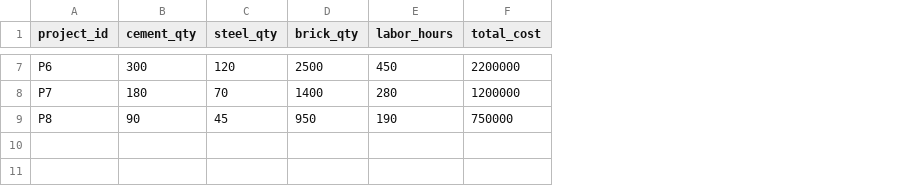
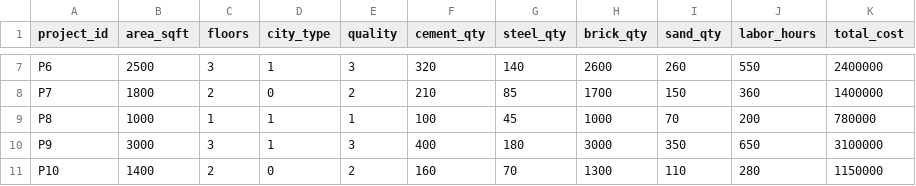
Before and after one commit to Abigail-choi04/ai-boq-cost-prediction, a CSV file: data/boq_data.csv, drawn as a sheet; only a part is shown, gaps mark what is left out; addresses are those after the commit; the diff covers the shown part only; the diff names each change by its address in the sheet, - before the commit and + after, or states it on an @@ line.

```diff
--- a/data/boq_data.csv
+++ b/data/boq_data.csv
+column B (area_sqft), rows 7-9: 2500 | 1800 | 1000
+column C (floors), rows 7-9: 3 | 2 | 1
+column D (city_type), rows 7-9: 1 | 0 | 1
+column E (quality), rows 7-9: 3 | 2 | 1
+column I (sand_qty), rows 7-9: 260 | 150 | 70
-F7 (cement_qty): 300
+F7 (cement_qty): 320
-G7 (steel_qty): 120
+G7 (steel_qty): 140
-H7 (brick_qty): 2500
+H7 (brick_qty): 2600
-J7 (labor_hours): 450
+J7 (labor_hours): 550
-K7 (total_cost): 2200000
+K7 (total_cost): 2400000
-F8 (cement_qty): 180
+F8 (cement_qty): 210
-G8 (steel_qty): 70
+G8 (steel_qty): 85
-H8 (brick_qty): 1400
+H8 (brick_qty): 1700
-J8 (labor_hours): 280
+J8 (labor_hours): 360
-K8 (total_cost): 1200000
+K8 (total_cost): 1400000
-F9 (cement_qty): 90
+F9 (cement_qty): 100
-H9 (brick_qty): 950
+H9 (brick_qty): 1000
-J9 (labor_hours): 190
+J9 (labor_hours): 200
-K9 (total_cost): 750000
+K9 (total_cost): 780000
+row 10: P9 | 3000 | 3 | 1 | 3 | 400 | 180 | 3000 | 350 | 650 | 3100000
+row 11: P10 | 1400 | 2 | 0 | 2 | 160 | 70 | 1300 | 110 | 280 | 1150000
```
Also changed, not shown: 25 edited cells elsewhere in this file, 9 other files.
